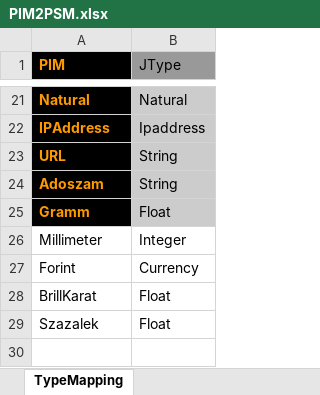
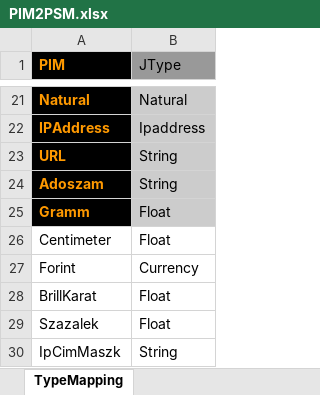
Before and after one commit to BlackBeltTechnology/judo-generator, an Excel workbook: hu.blackbelt.judo.generator.transformer.psm/src/model/PIM2PSM.xlsx, sheet TypeMapping, drawn as a sheet; only a part is shown, gaps mark what is left out; values as stored, in another font and other column widths than the file's, no borders; removed rows and columns are numbered as before the commit, all else as after; the diff names each change by its address in the sheet, - before the commit and + after, or states it on an @@ line.

```diff
--- a/hu.blackbelt.judo.generator.transformer.psm/src/model/PIM2PSM.xlsx (sheet TypeMapping)
+++ b/hu.blackbelt.judo.generator.transformer.psm/src/model/PIM2PSM.xlsx (sheet TypeMapping)
-row 26: Millimeter | Integer
+row 26: Centimeter | Float
+row 30: IpCimMaszk | String
```
Also changed, not shown: 6 other files.
